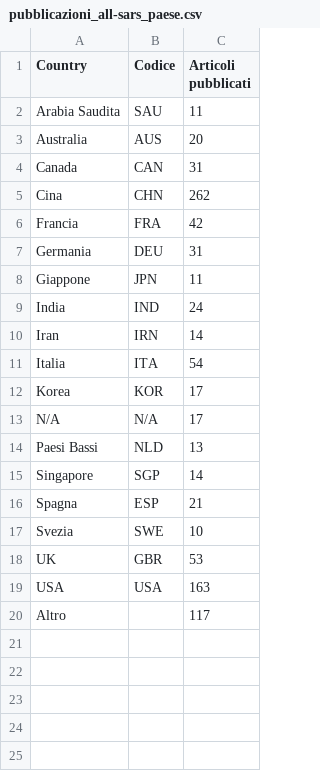
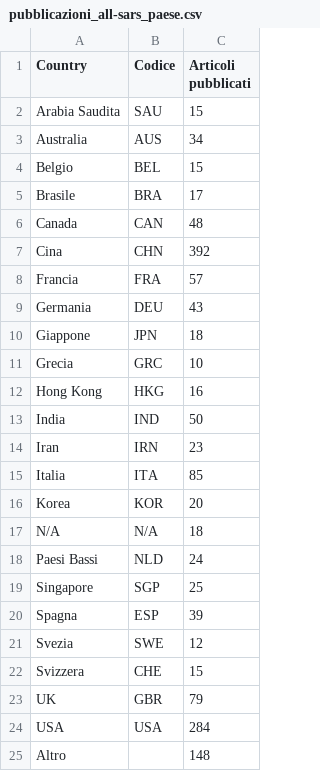
Before and after one commit to sergiocima/Pubblicazioni-SARS-Cov-2, a CSV file: pubblicazioni_all-sars_paese.csv, drawn as a sheet.

```diff
--- a/pubblicazioni_all-sars_paese.csv
+++ b/pubblicazioni_all-sars_paese.csv
@@ -1,20 +1,25 @@
 "Country","Codice","Articoli pubblicati"
-"Arabia Saudita","SAU",11
-"Australia","AUS",20
-"Canada","CAN",31
-"Cina","CHN",262
-"Francia","FRA",42
-"Germania","DEU",31
-"Giappone","JPN",11
-"India","IND",24
-"Iran","IRN",14
-"Italia","ITA",54
-"Korea","KOR",17
-"N/A","N/A",17
-"Paesi Bassi","NLD",13
-"Singapore","SGP",14
-"Spagna","ESP",21
-"Svezia","SWE",10
-"UK","GBR",53
-"USA","USA",163
-"Altro",,117
+"Arabia Saudita","SAU",15
+"Australia","AUS",34
+"Belgio","BEL",15
+"Brasile","BRA",17
+"Canada","CAN",48
+"Cina","CHN",392
+"Francia","FRA",57
+"Germania","DEU",43
+"Giappone","JPN",18
+"Grecia","GRC",10
+"Hong Kong","HKG",16
+"India","IND",50
+"Iran","IRN",23
+"Italia","ITA",85
+"Korea","KOR",20
+"N/A","N/A",18
+"Paesi Bassi","NLD",24
+"Singapore","SGP",25
+"Spagna","ESP",39
+"Svezia","SWE",12
+"Svizzera","CHE",15
+"UK","GBR",79
+"USA","USA",284
+"Altro",,148
```
Also changed, not shown: andamento-schema-mesh.csv, pubblicazioni_all-sars_collaborazioni-keyword.csv, 7 other files.
